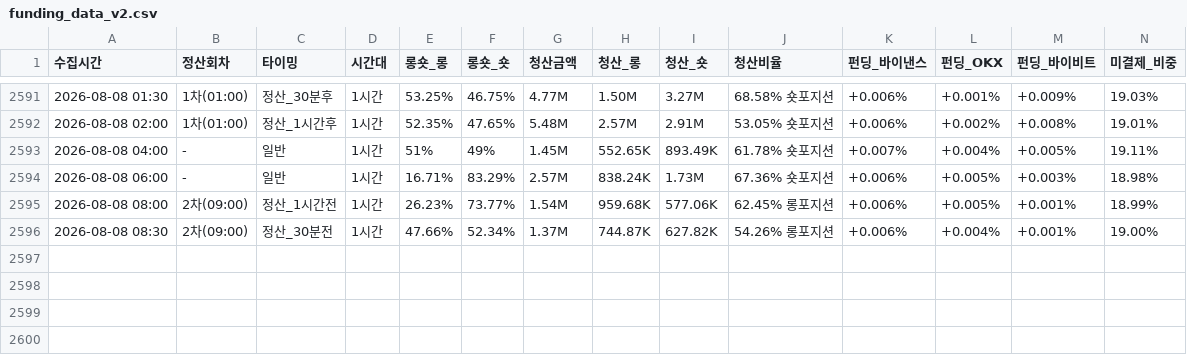
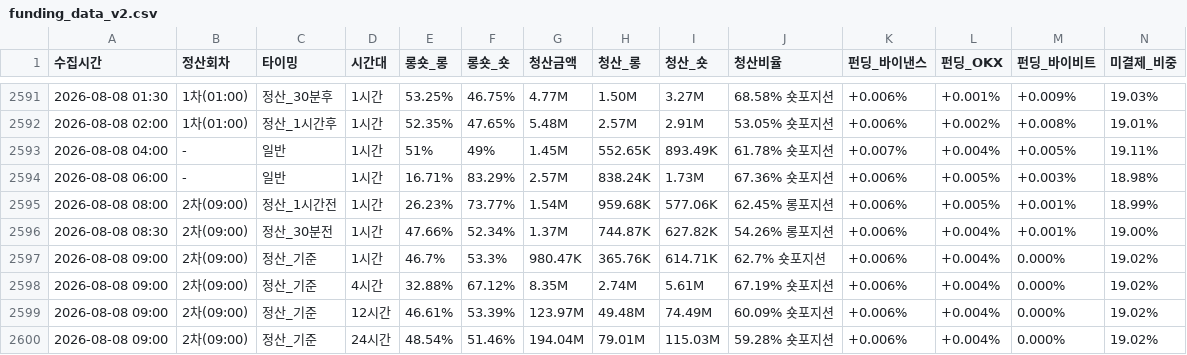
Before and after one commit to morustudio/coinness-dashboard, a CSV file: funding_data_v2.csv, drawn as a sheet; only a part is shown, gaps mark what is left out; rows hold the shown columns only; the diff names each change by its address in the sheet, - before the commit and + after, or states it on an @@ line.

Commit message:
data: 2026-08-08 09:00

```diff
--- a/funding_data_v2.csv
+++ b/funding_data_v2.csv
+row 2597: 2026-08-08 09:00 | 2차(09:00) | 정산_기준 | 1시간 | 46.7% | 53.3% | 980.47K | 365.76K | 614.71K | 62.7% 숏포지션 | +0.006% | +0.004% | 0.000% | 19.02%
+row 2598: 2026-08-08 09:00 | 2차(09:00) | 정산_기준 | 4시간 | 32.88% | 67.12% | 8.35M | 2.74M | 5.61M | 67.19% 숏포지션 | +0.006% | +0.004% | 0.000% | 19.02%
+row 2599: 2026-08-08 09:00 | 2차(09:00) | 정산_기준 | 12시간 | 46.61% | 53.39% | 123.97M | 49.48M | 74.49M | 60.09% 숏포지션 | +0.006% | +0.004% | 0.000% | 19.02%
+row 2600: 2026-08-08 09:00 | 2차(09:00) | 정산_기준 | 24시간 | 48.54% | 51.46% | 194.04M | 79.01M | 115.03M | 59.28% 숏포지션 | +0.006% | +0.004% | 0.000% | 19.02%
```
